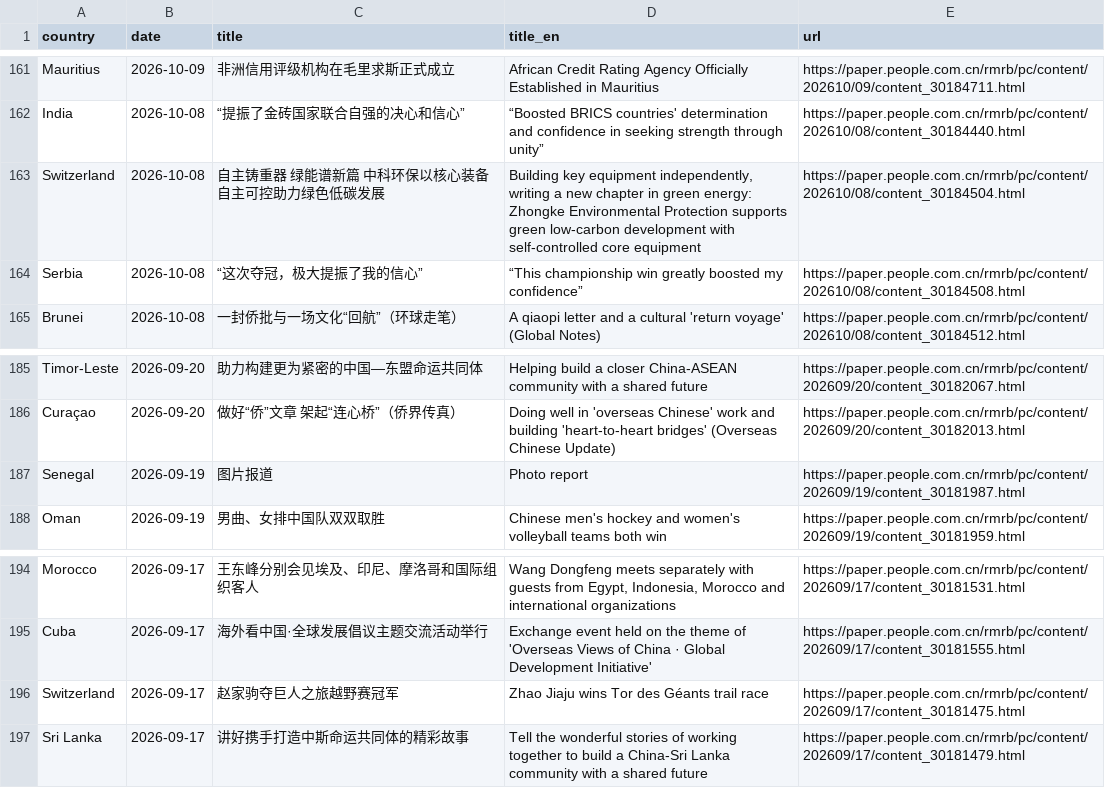
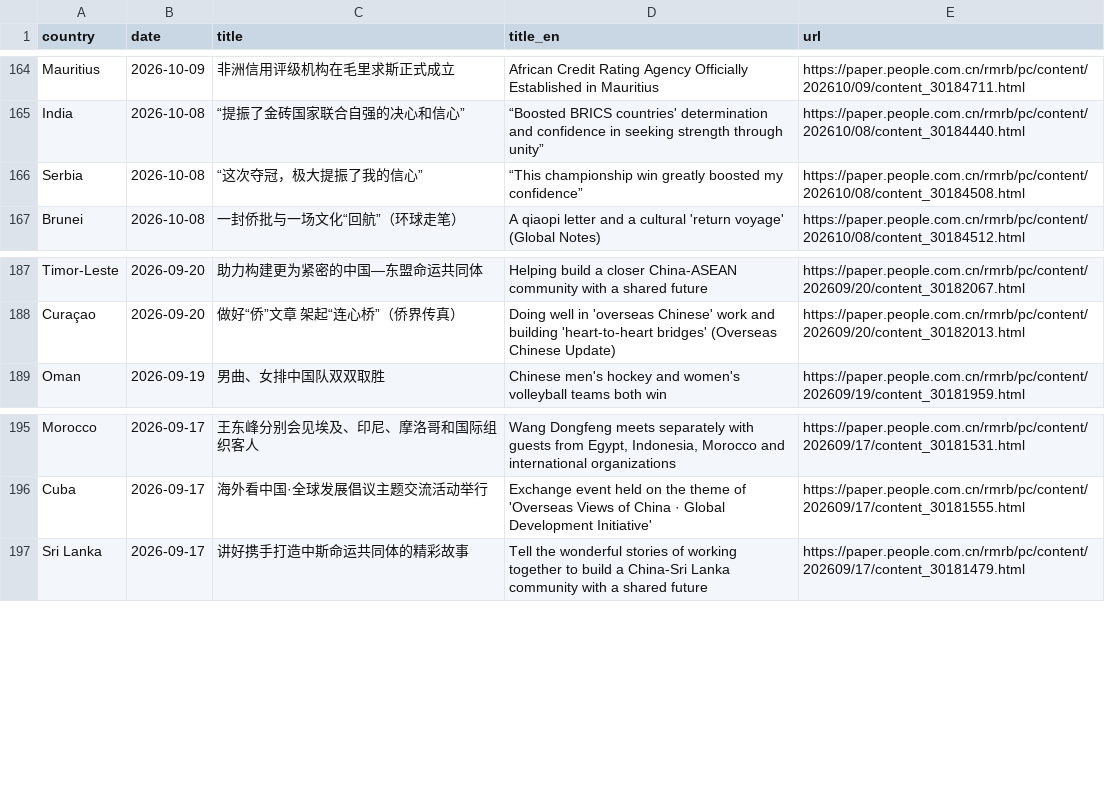
Before and after one commit to siuheiwo/china-foreign-rhetoric-observatory, a CSV file: recent_titles.csv, drawn as a sheet; only a part is shown, gaps mark what is left out; the diff covers the shown part only.

```diff
--- a/recent_titles.csv
+++ b/recent_titles.csv
@@ -162,3 +165,2 @@ Mauritius,2026-10-09,非洲信用评级机构在毛里求斯正式成立,African
 India,2026-10-08,“提振了金砖国家联合自强的决心和信心”,“Boosted BRICS countries' determination and confidence in seeking strength through unity”,https://paper.people.com.cn/rmrb/pc/content/202610/08/content_30184440.html
-Switzerland,2026-10-08,自主铸重器  绿能谱新篇  中科环保以核心装备自主可控助力绿色低碳发展,"Building key equipment independently, writing a new chapter in green energy: Zhongke Environmental Protection supports green low-carbon development with self-controlled core equipment",https://paper.people.com.cn/rmrb/pc/content/202610/08/content_30184504.html
 Serbia,2026-10-08,“这次夺冠，极大提振了我的信心”,“This championship win greatly boosted my confidence”,https://paper.people.com.cn/rmrb/pc/content/202610/08/content_30184508.html
@@ -186,3 +188,2 @@ Timor-Leste,2026-09-20,助力构建更为紧密的中国—东盟命运共同体
 Curaçao,2026-09-20,做好“侨”文章  架起“连心桥”（侨界传真）,Doing well in 'overseas Chinese' work and building 'heart-to-heart bridges' (Overseas Chinese Update),https://paper.people.com.cn/rmrb/pc/content/202609/20/content_30182013.html
-Senegal,2026-09-19,图片报道,Photo report,https://paper.people.com.cn/rmrb/pc/content/202609/19/content_30181987.html
 Oman,2026-09-19,男曲、女排中国队双双取胜,Chinese men's hockey and women's volleyball teams both win,https://paper.people.com.cn/rmrb/pc/content/202609/19/content_30181959.html
@@ -195,3 +196,2 @@ Morocco,2026-09-17,王东峰分别会见埃及、印尼、摩洛哥和国际组
 Cuba,2026-09-17,海外看中国·全球发展倡议主题交流活动举行,Exchange event held on the theme of 'Overseas Views of China · Global Development Initiative',https://paper.people.com.cn/rmrb/pc/content/202609/17/content_30181555.html
-Switzerland,2026-09-17,赵家驹夺巨人之旅越野赛冠军,Zhao Jiaju wins Tor des Géants trail race,https://paper.people.com.cn/rmrb/pc/content/202609/17/content_30181475.html
 Sri Lanka,2026-09-17,讲好携手打造中斯命运共同体的精彩故事,Tell the wonderful stories of working together to build a China-Sri Lanka community with a shared future,https://paper.people.com.cn/rmrb/pc/content/202609/17/content_30181479.html
```
Also changed, not shown: 14 added rows and 11 removed rows elsewhere in this file, alarms.csv, negative_titles.csv, 3 other files.
